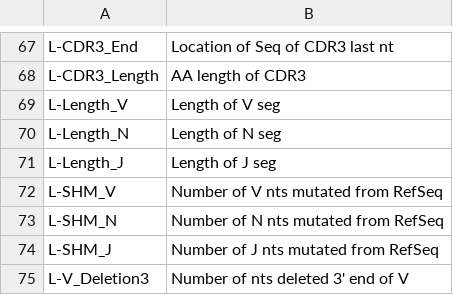
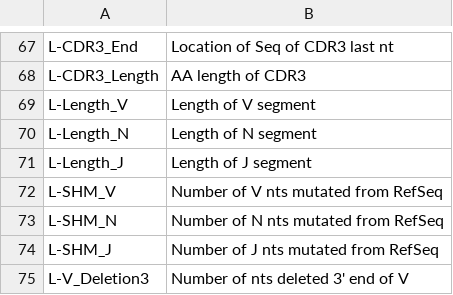
Before and after one commit to BHSAI/BRILIA, a CSV file: Tables/DataHeaderInfo.csv, drawn as a sheet; only a part is shown, gaps mark what is left out.

```diff
--- a/Tables/DataHeaderInfo.csv
+++ b/Tables/DataHeaderInfo.csv
@@ -68,5 +68,5 @@ L-CDR3_End,Location of Seq of CDR3 last nt
 L-CDR3_Length,AA length of CDR3
-L-Length_V,Length of V seg
-L-Length_N,Length of N seg
-L-Length_J,Length of J seg
+L-Length_V,Length of V segment
+L-Length_N,Length of N segment
+L-Length_J,Length of J segment
 L-SHM_V,Number of V nts mutated from RefSeq
```
